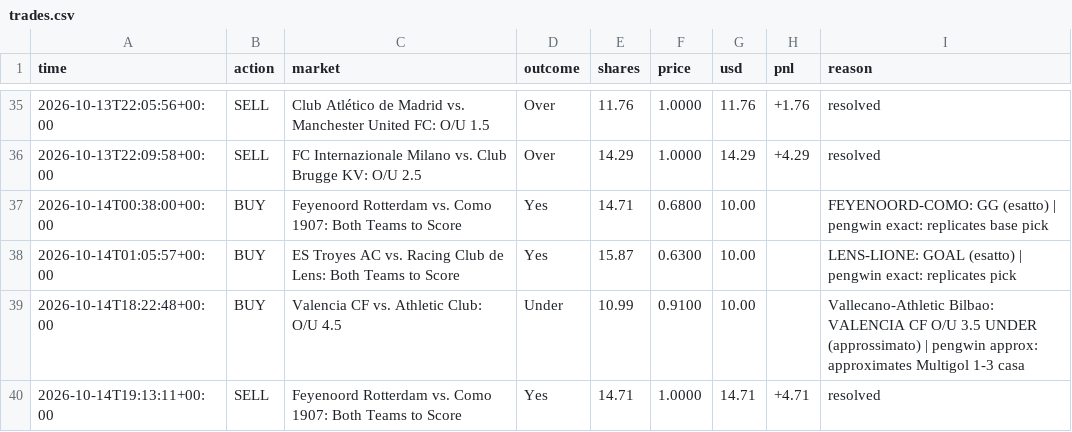
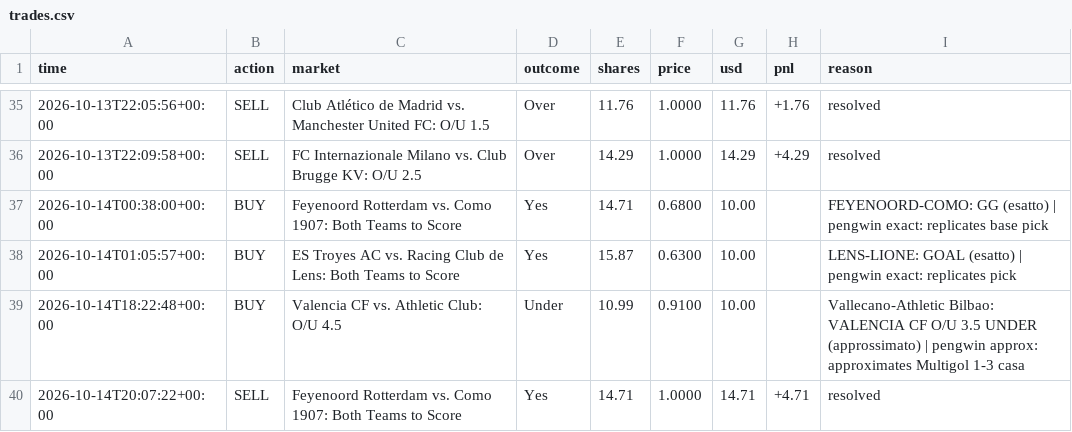
Before and after one commit to MoldyAxis395/polymarket-news-bot, a CSV file: data/pengwin/trades.csv, drawn as a sheet; only a part is shown, gaps mark what is left out.

```diff
--- a/data/pengwin/trades.csv
+++ b/data/pengwin/trades.csv
@@ -39,2 +39,2 @@ time,action,market,outcome,shares,price,usd,pnl,reason
 2026-10-14T18:22:48+00:00,BUY,Valencia CF vs. Athletic Club: O/U 4.5,Under,10.99,0.9100,10.00,,Vallecano-Athletic Bilbao: VALENCIA CF O/U 3.5 UNDER (approssimato) | pengwin approx: approximates Multigol 1-3 casa
-2026-10-14T19:13:11+00:00,SELL,Feyenoord Rotterdam vs. Como 1907: Both Teams to Score,Yes,14.71,1.0000,14.71,+4.71,resolved
+2026-10-14T20:07:22+00:00,SELL,Feyenoord Rotterdam vs. Como 1907: Both Teams to Score,Yes,14.71,1.0000,14.71,+4.71,resolved
```
Also changed, not shown: 8 other files.
